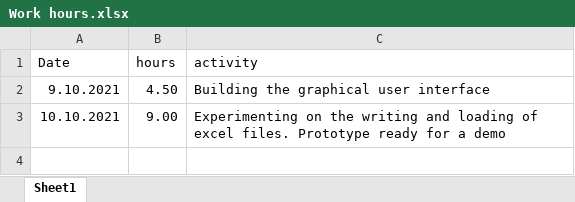
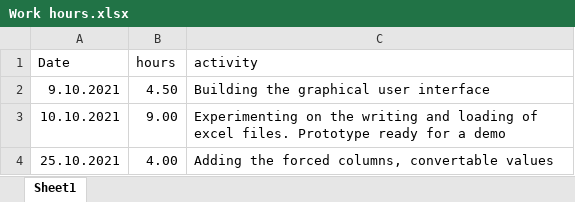
Before and after one commit to aerehn/Maler1, an Excel workbook: Work hours.xlsx, sheet Sheet1, drawn as a sheet; values as stored, in another font and other column widths than the file's, no borders; the diff names each change by its address in the sheet, - before the commit and + after, or states it on an @@ line.

```diff
--- a/Work hours.xlsx (sheet Sheet1)
+++ b/Work hours.xlsx (sheet Sheet1)
+row 4: 25.10.2021 | 4.00 | Adding the forced columns, convertable values
```
Also changed, not shown: export_SOK_taulukkovienti_2021-10-20_06-11-04.xlsx, 9 other files.
